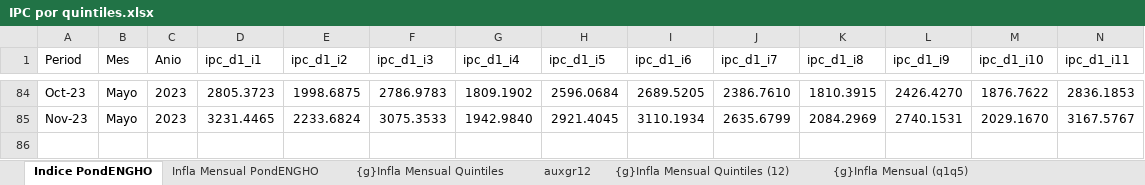
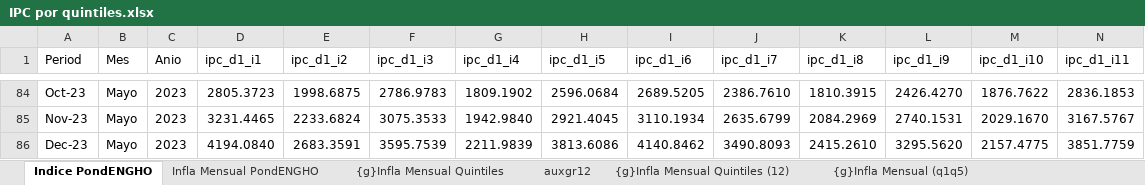
Before and after one commit to mrozada/IPCse, an Excel workbook: docs/IPC por quintiles.xlsx, sheet Indice PondENGHO, drawn as a sheet; only a part is shown, gaps mark what is left out; values as stored, in another font and other column widths than the file's, no borders; rows hold the shown columns only; the diff names each change by its address in the sheet, - before the commit and + after, or states it on an @@ line.

```diff
--- a/docs/IPC por quintiles.xlsx (sheet Indice PondENGHO)
+++ b/docs/IPC por quintiles.xlsx (sheet Indice PondENGHO)
+row 86: Dec-23 | Mayo | 2023 | 4194.0840 | 2683.3591 | 3595.7539 | 2211.9839 | 3813.6086 | 4140.8462 | 3490.8093 | 2415.2610 | 3295.5620 | 2157.4775 | 3851.7759
```
Also changed, not shown: sheet Para R, sheet Infla Interanual PondENGHO, sheet Infla Mensual PondENGHO, sheet auxgr12, formulas that keep their value, charts or pictures, 3 other files.
